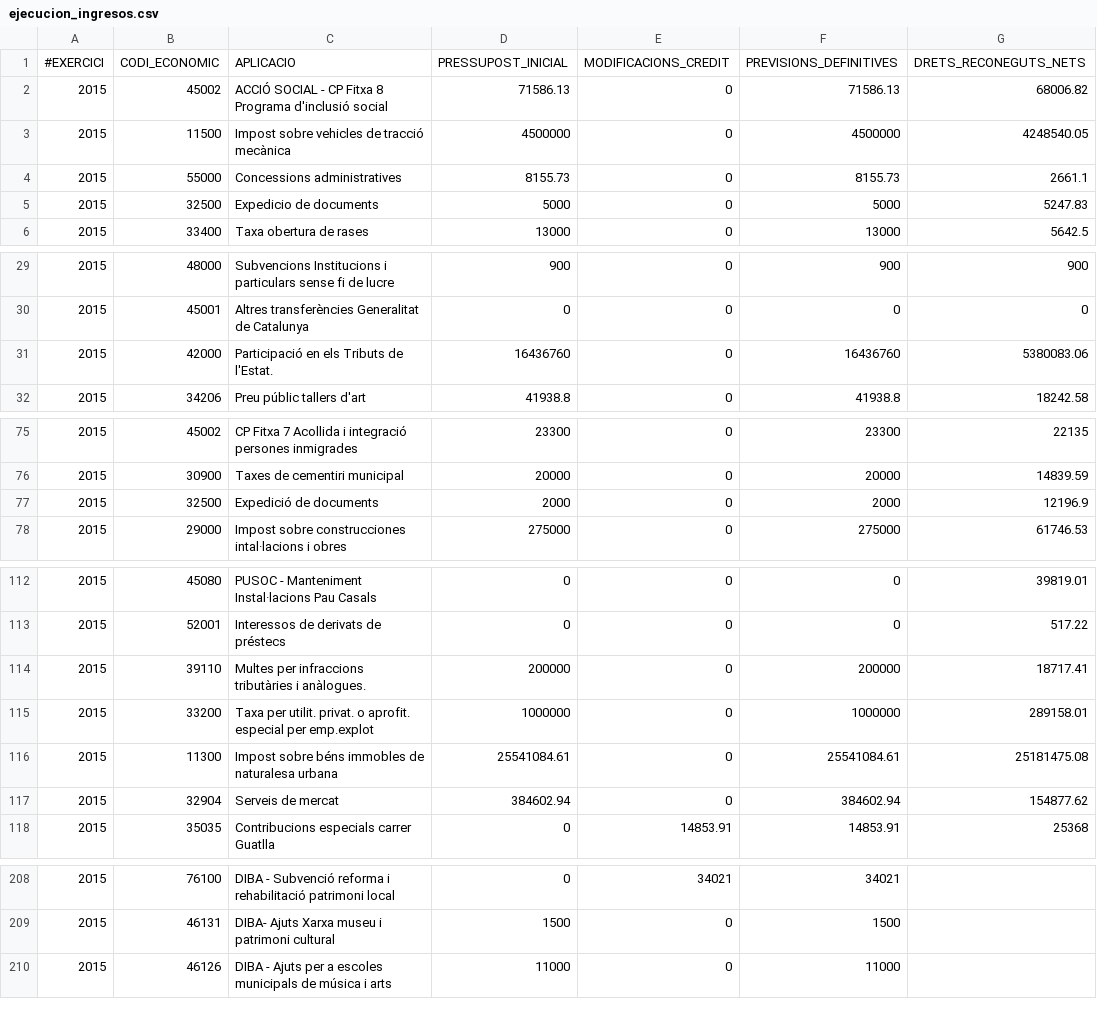
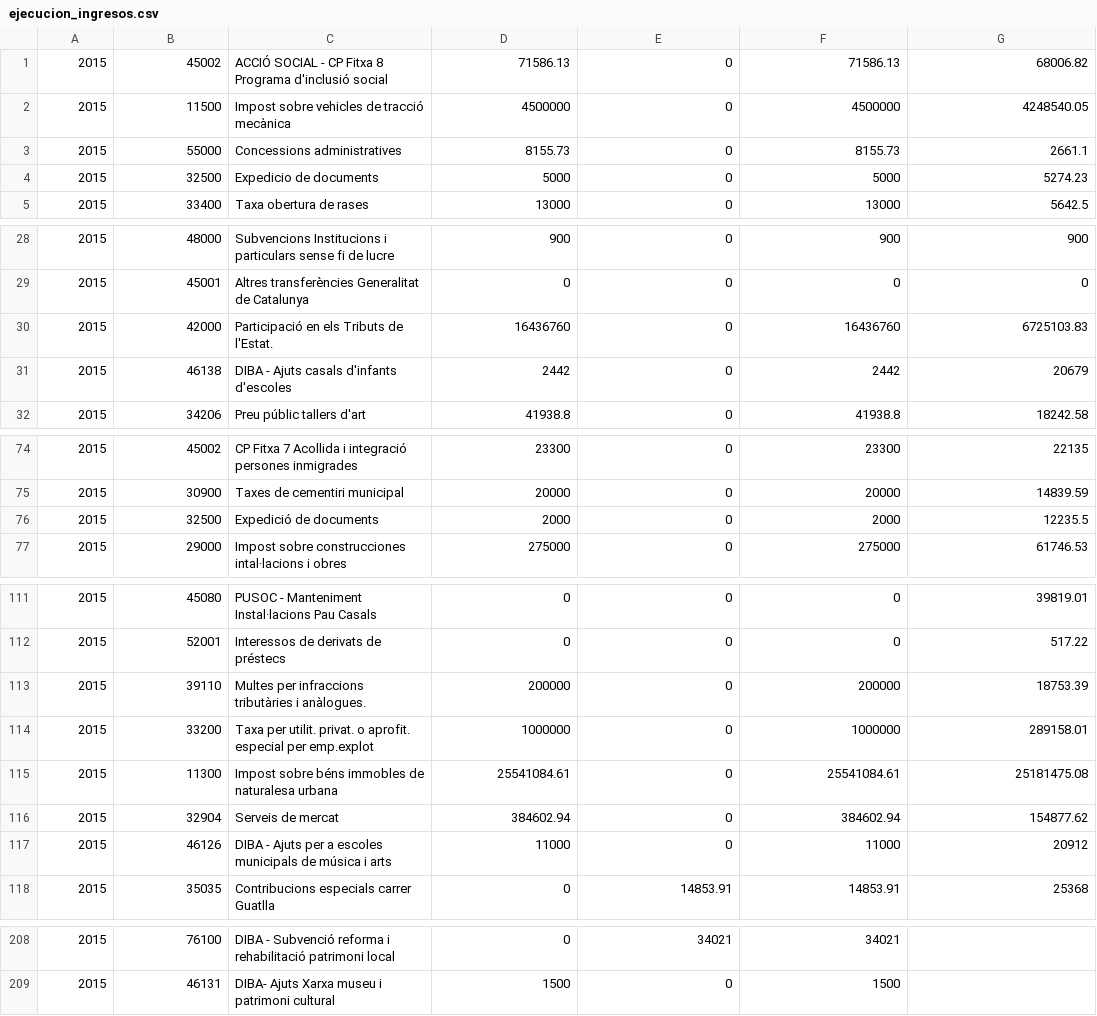
Before and after one commit to civio/presupuesto-rubi, a CSV file: data/ca/municipio/2015/ejecucion_ingresos.csv, drawn as a sheet; only a part is shown, gaps mark what is left out; the diff covers the shown part only.

```diff
--- a/data/ca/municipio/2015/ejecucion_ingresos.csv
+++ b/data/ca/municipio/2015/ejecucion_ingresos.csv
@@ -1,2 +1 @@
-#EXERCICI,CODI_ECONOMIC,APLICACIO,PRESSUPOST_INICIAL,MODIFICACIONS_CREDIT,PREVISIONS_DEFINITIVES,DRETS_RECONEGUTS_NETS
 2015,45002,ACCIÓ SOCIAL - CP Fitxa 8 Programa d'inclusió social,71586.13,0,71586.13,68006.82
@@ -4,3 +3,3 @@
 2015,55000,Concessions administratives,8155.73,0,8155.73,2661.1
-2015,32500,Expedicio de documents,5000,0,5000,5247.83
+2015,32500,Expedicio de documents,5000,0,5000,5274.23
 2015,33400,Taxa obertura de rases,13000,0,13000,5642.5
@@ -30,3 +29,4 @@
 2015,45001,Altres transferències Generalitat de Catalunya,0,0,0,0
-2015,42000,Participació en els Tributs de l'Estat.,16436760,0,16436760,5380083.06
+2015,42000,Participació en els Tributs de l'Estat.,16436760,0,16436760,6725103.83
+2015,46138,DIBA - Ajuts casals d'infants d'escoles,2442,0,2442,20679
 2015,34206,Preu públic tallers d'art,41938.8,0,41938.8,18242.58
@@ -76,3 +75,3 @@
 2015,30900,Taxes de cementiri municipal,20000,0,20000,14839.59
-2015,32500,Expedició de documents,2000,0,2000,12196.9
+2015,32500,Expedició de documents,2000,0,2000,12235.5
 2015,29000,Impost sobre construcciones intal·lacions i obres,275000,0,275000,61746.53
@@ -113,3 +112,3 @@
 2015,52001,Interessos de derivats de préstecs,0,0,0,517.22
-2015,39110,Multes per infraccions tributàries i anàlogues.,200000,0,200000,18717.41
+2015,39110,Multes per infraccions tributàries i anàlogues.,200000,0,200000,18753.39
 2015,33200,Taxa per utilit. privat. o aprofit. especial per emp.explot,1000000,0,1000000,289158.01
@@ -117,2 +116,3 @@
 2015,32904,Serveis de mercat,384602.94,0,384602.94,154877.62
+2015,46126,DIBA - Ajuts per a escoles municipals de música i arts,11000,0,11000,20912
 2015,35035,Contribucions especials carrer Guatlla,0,14853.91,14853.91,25368
@@ -209,2 +209 @@
 2015,46131,DIBA- Ajuts Xarxa museu i patrimoni cultural,1500,0,1500,
-2015,46126,DIBA - Ajuts per a escoles municipals de música i arts,11000,0,11000,
```
Also changed, not shown: 2 added rows, 3 removed rows and 8 edited cells elsewhere in this file, data/ca/municipio/2015/ejecucion_gastos.csv, data/es-es/municipio/2015/ejecucion_gastos.csv, 3 other files.
